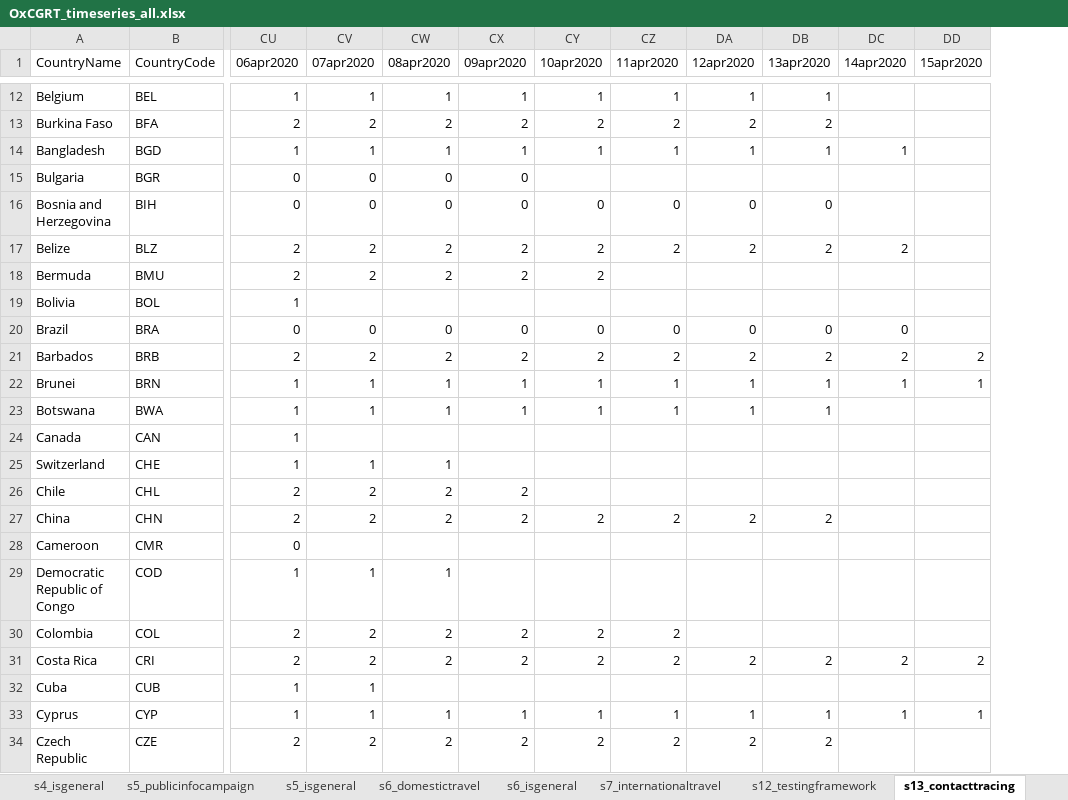
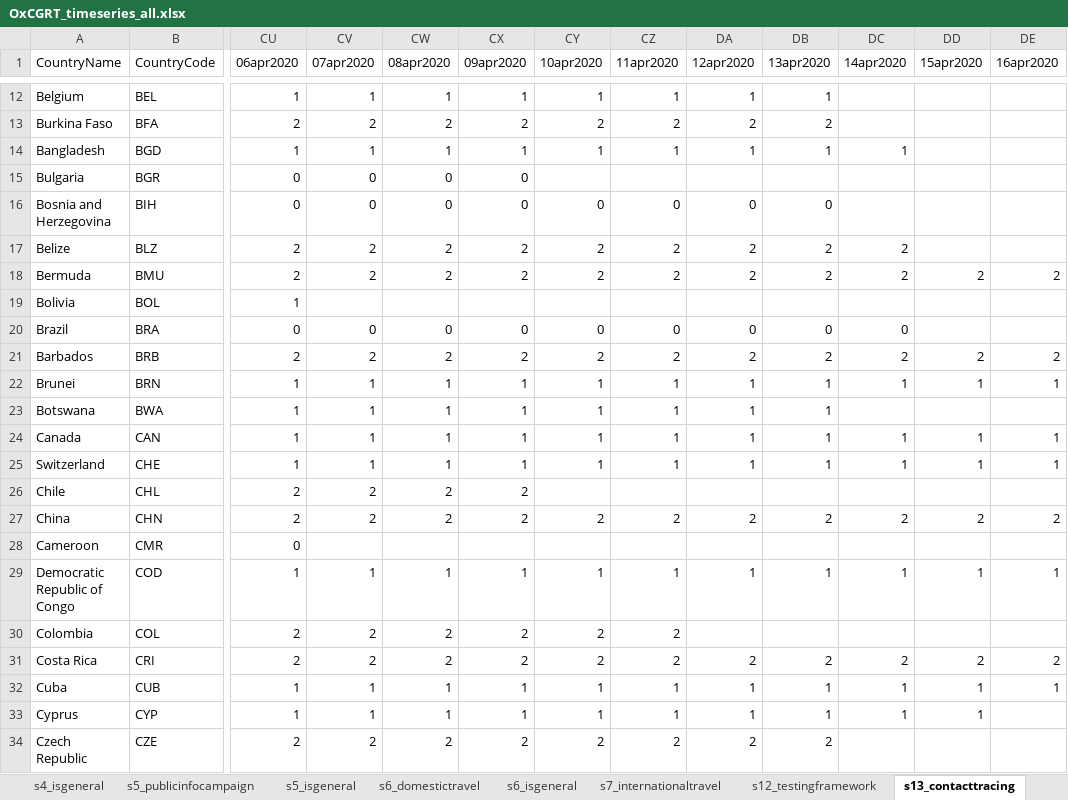
Before and after one commit to OxCGRT/covid-policy-tracker, an Excel workbook: data/timeseries/OxCGRT_timeseries_all.xlsx, sheet s13_contacttracing, drawn as a sheet; only a part is shown, gaps mark what is left out; values as stored, in another font and other column widths than the file's, no borders; the diff covers the shown part only; the diff names each change by its address in the sheet, - before the commit and + after, or states it on an @@ line.

```diff
--- a/data/timeseries/OxCGRT_timeseries_all.xlsx (sheet s13_contacttracing)
+++ b/data/timeseries/OxCGRT_timeseries_all.xlsx (sheet s13_contacttracing)
+column DE (16apr2020), rows 18-32: 2 |  |  | 2 | 1 |  | 1 | 1 |  | 2 |  | 1 |  | 2 | 1
-CZ18 (11apr2020): (empty)
+CZ18 (11apr2020): 2
-DA18 (12apr2020): (empty)
+DA18 (12apr2020): 2
-DB18 (13apr2020): (empty)
+DB18 (13apr2020): 2
-DC18 (14apr2020): (empty)
+DC18 (14apr2020): 2
-DD18 (15apr2020): (empty)
+DD18 (15apr2020): 2
-CV24 (07apr2020): (empty)
+CV24 (07apr2020): 1
-CW24 (08apr2020): (empty)
+CW24 (08apr2020): 1
-CX24:CX25 (09apr2020): (empty)
+CX24:CX25 (09apr2020): 1
-CY24:CY25 (10apr2020): (empty)
+CY24:CY25 (10apr2020): 1
-CZ24:CZ25 (11apr2020): (empty)
+CZ24:CZ25 (11apr2020): 1
-DA24:DA25 (12apr2020): (empty)
+DA24:DA25 (12apr2020): 1
-DB24:DB25 (13apr2020): (empty)
+DB24:DB25 (13apr2020): 1
-DC24:DC25 (14apr2020): (empty)
+DC24:DC25 (14apr2020): 1
-DD24:DD25 (15apr2020): (empty)
+DD24:DD25 (15apr2020): 1
-DC27 (14apr2020): (empty)
+DC27 (14apr2020): 2
-DD27 (15apr2020): (empty)
+DD27 (15apr2020): 2
-CX29 (09apr2020): (empty)
+CX29 (09apr2020): 1
-CY29 (10apr2020): (empty)
+CY29 (10apr2020): 1
-CZ29 (11apr2020): (empty)
+CZ29 (11apr2020): 1
-DA29 (12apr2020): (empty)
+DA29 (12apr2020): 1
-DB29 (13apr2020): (empty)
+DB29 (13apr2020): 1
-DC29 (14apr2020): (empty)
+DC29 (14apr2020): 1
-DD29 (15apr2020): (empty)
+DD29 (15apr2020): 1
-CW32 (08apr2020): (empty)
+CW32 (08apr2020): 1
-CX32 (09apr2020): (empty)
+CX32 (09apr2020): 1
-CY32 (10apr2020): (empty)
+CY32 (10apr2020): 1
-CZ32 (11apr2020): (empty)
+CZ32 (11apr2020): 1
-DA32 (12apr2020): (empty)
+DA32 (12apr2020): 1
-DB32 (13apr2020): (empty)
+DB32 (13apr2020): 1
-DC32 (14apr2020): (empty)
+DC32 (14apr2020): 1
-DD32 (15apr2020): (empty)
+DD32 (15apr2020): 1
```
Also changed, not shown: 7 added rows, 1 removed row and 511 edited cells elsewhere in this sheet, sheet stringencyindex, sheet s12_testingframework, sheet s7_internationaltravel, sheet s5_publicinfocampaign, sheet s2_workplaceclosing, sheet s1_schoolclosing, 11 more sheets, 21 other files.
